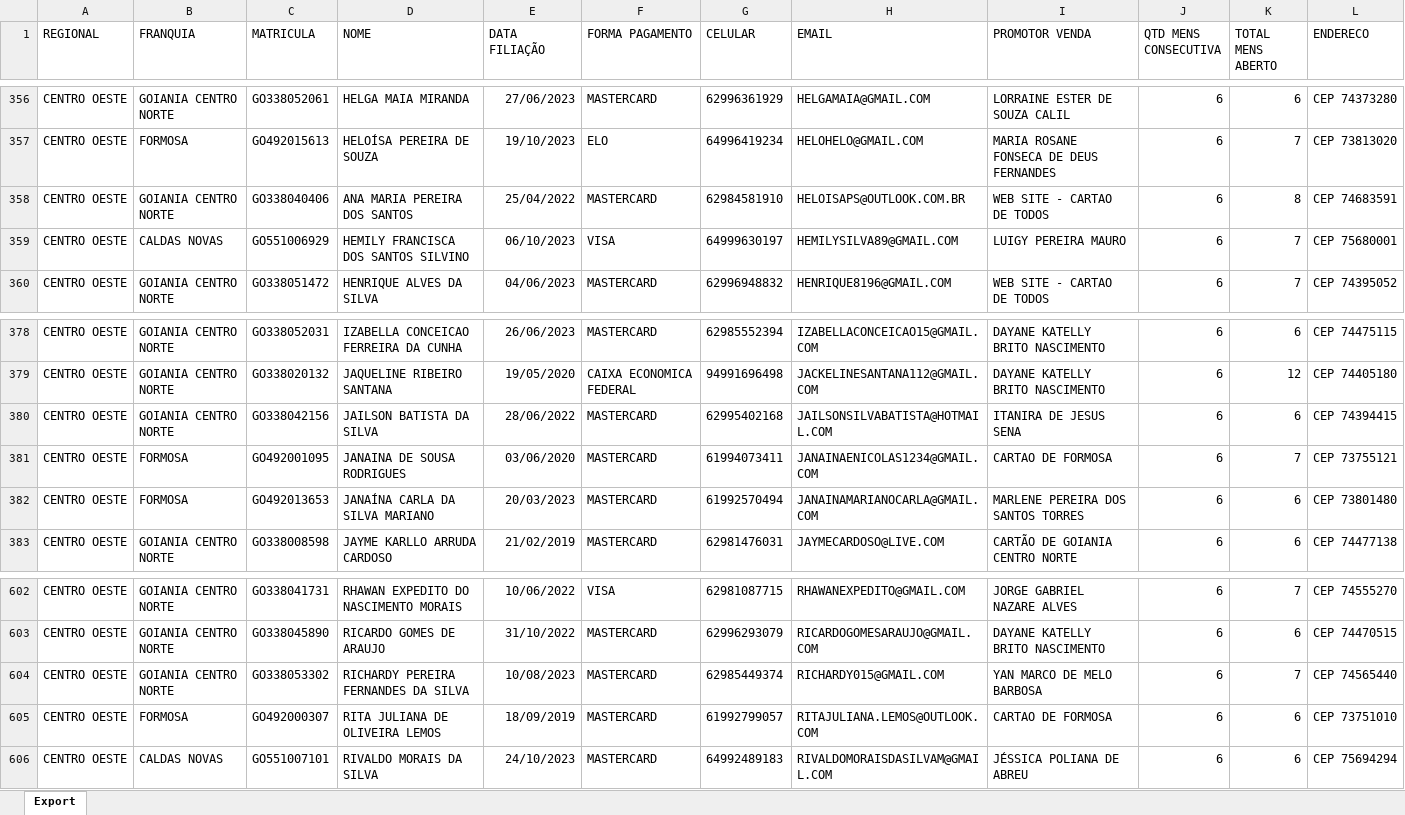
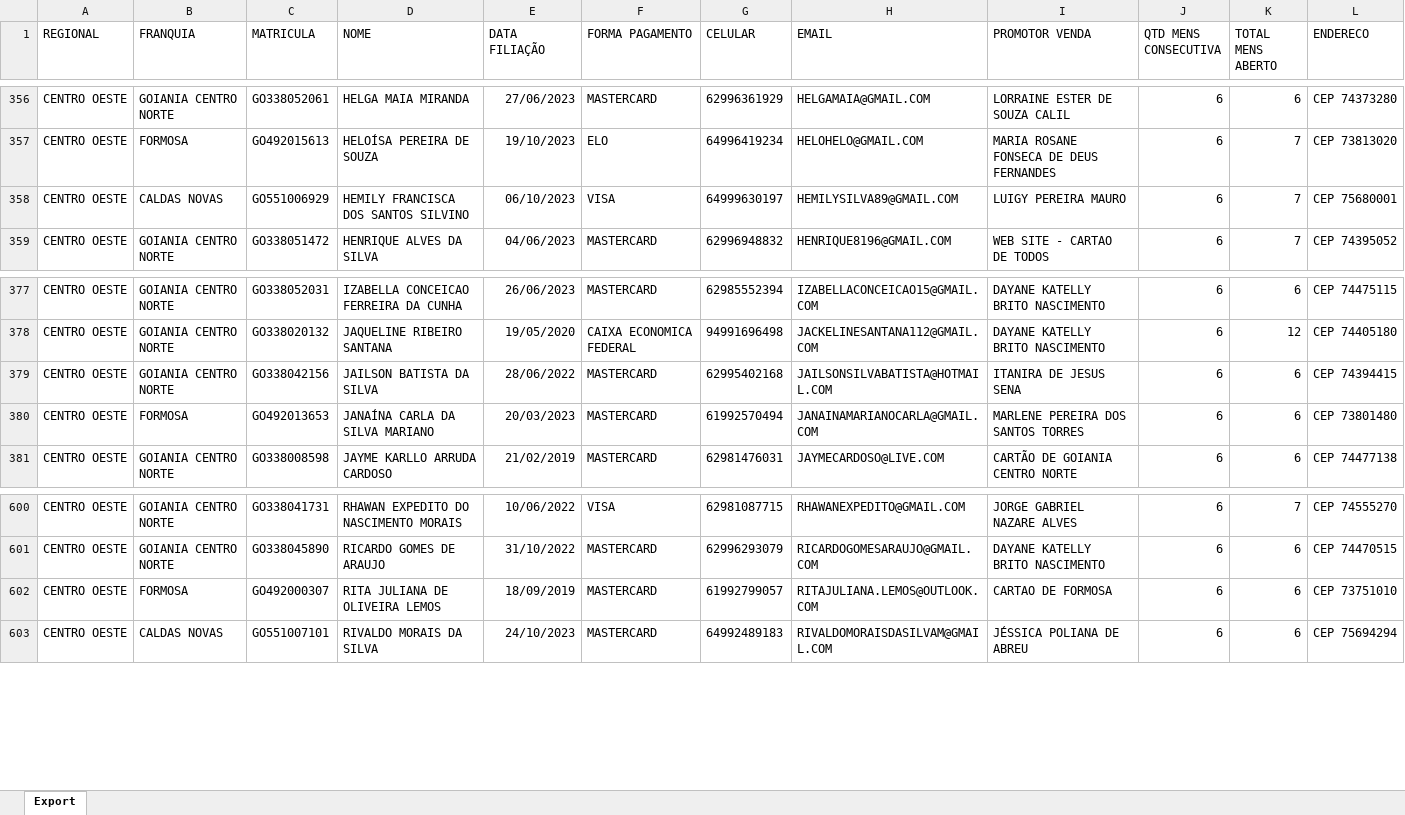
Before and after one commit to CentraldeControle/CDT, an Excel workbook: data (2).xlsx, sheet Export, drawn as a sheet; only a part is shown, gaps mark what is left out; values as stored, in another font and other column widths than the file's, no borders; the diff names each change by its address in the sheet, - before the commit and + after, or states it on an @@ line.

```diff
--- a/data (2).xlsx (sheet Export)
+++ b/data (2).xlsx (sheet Export)
-row 358: CENTRO OESTE | GOIANIA CENTRO NORTE | GO338040406 | ANA MARIA PEREIRA DOS SANTOS | 25/04/2022 | MASTERCARD | 62984581910 | HELOISAPS@OUTLOOK.COM.BR | WEB SITE - CARTAO DE TODOS | 6 | 8 | CEP 74683591
-row 381: CENTRO OESTE | FORMOSA | GO492001095 | JANAINA DE SOUSA RODRIGUES | 03/06/2020 | MASTERCARD | 61994073411 | JANAINAENICOLAS1234@GMAIL.COM | CARTAO DE FORMOSA | 6 | 7 | CEP 73755121
-row 604: CENTRO OESTE | GOIANIA CENTRO NORTE | GO338053302 | RICHARDY PEREIRA FERNANDES DA SILVA | 10/08/2023 | MASTERCARD | 62985449374 | RICHARDY015@GMAIL.COM | YAN MARCO DE MELO BARBOSA | 6 | 7 | CEP 74565440
```
Also changed, not shown: data (1).xlsx, data.xlsx.
